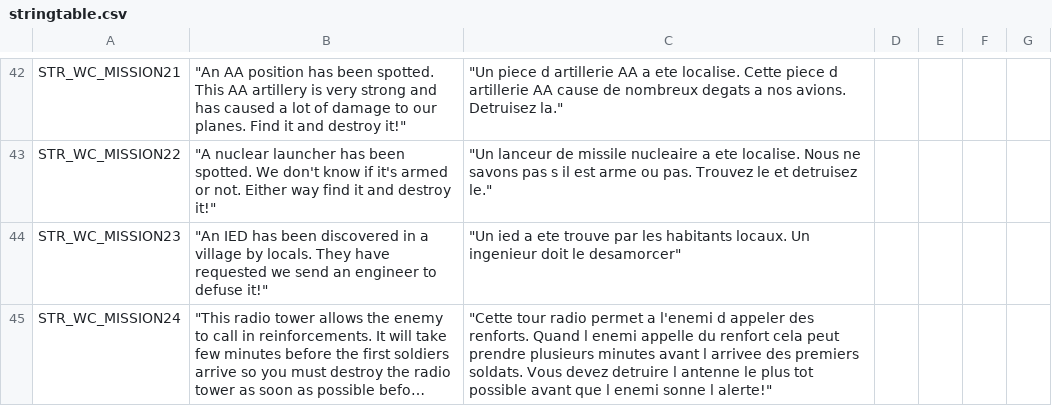
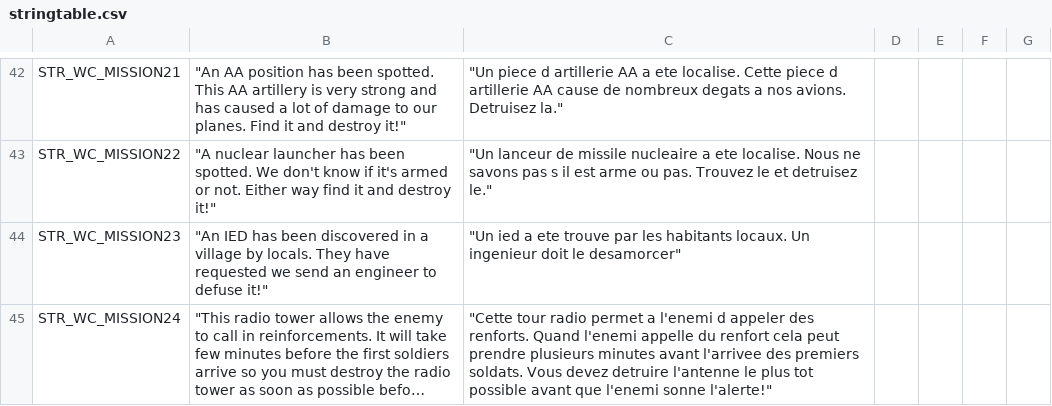
Before and after one commit to code34/war-in-takistan, a CSV file: stringtable.csv, drawn as a sheet; only a part is shown, gaps mark what is left out; long unchanged cells end in …; the diff covers the shown part only; the diff names each change by its address in the sheet, - before the commit and + after, or states it on an @@ line.

Commit message:
fix fr typo

```diff
--- a/stringtable.csv
+++ b/stringtable.csv
-C45: …renforts. Quand l enemi appelle du renfort cela peut prendre plusieurs minutes avant l arrivee des premiers soldats. Vous devez detruire l antenne le plus tot possible avant que l enemi sonne l alerte!"
+C45: …renforts. Quand l'enemi appelle du renfort cela peut prendre plusieurs minutes avant l'arrivee des premiers soldats. Vous devez detruire l'antenne le plus tot possible avant que l'enemi sonne l'alerte!"
```
Also changed, not shown: 13 edited cells elsewhere in this file.
